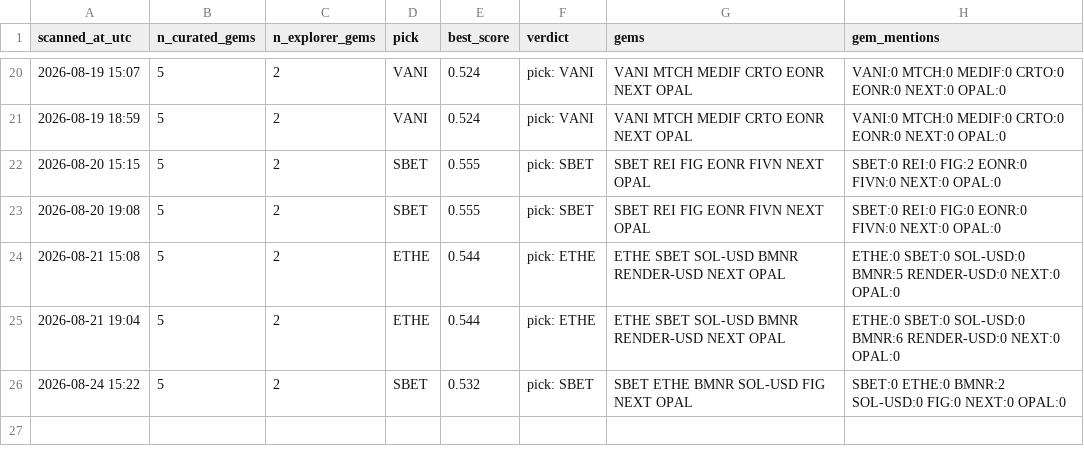
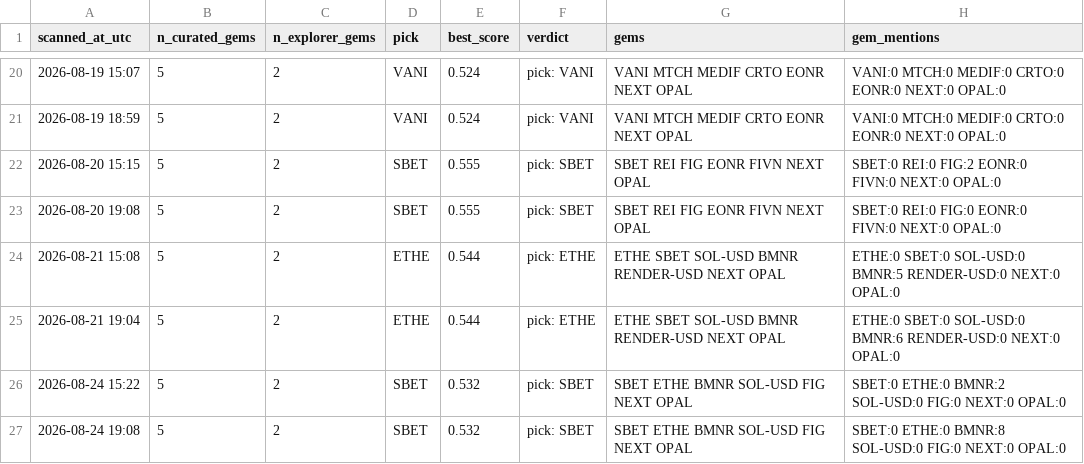
Before and after one commit to cbaduboateng/nicol-calcium-score, a CSV file: portfolio/scans.csv, drawn as a sheet; only a part is shown, gaps mark what is left out; the diff names each change by its address in the sheet, - before the commit and + after, or states it on an @@ line.

```diff
--- a/portfolio/scans.csv
+++ b/portfolio/scans.csv
+row 27: 2026-08-24 19:08 | 5 | 2 | SBET | 0.532 | pick: SBET | SBET ETHE BMNR SOL-USD FIG NEXT OPAL | SBET:0 ETHE:0 BMNR:8 SOL-USD:0 FIG:0 NEXT:0 OPAL:0
```
